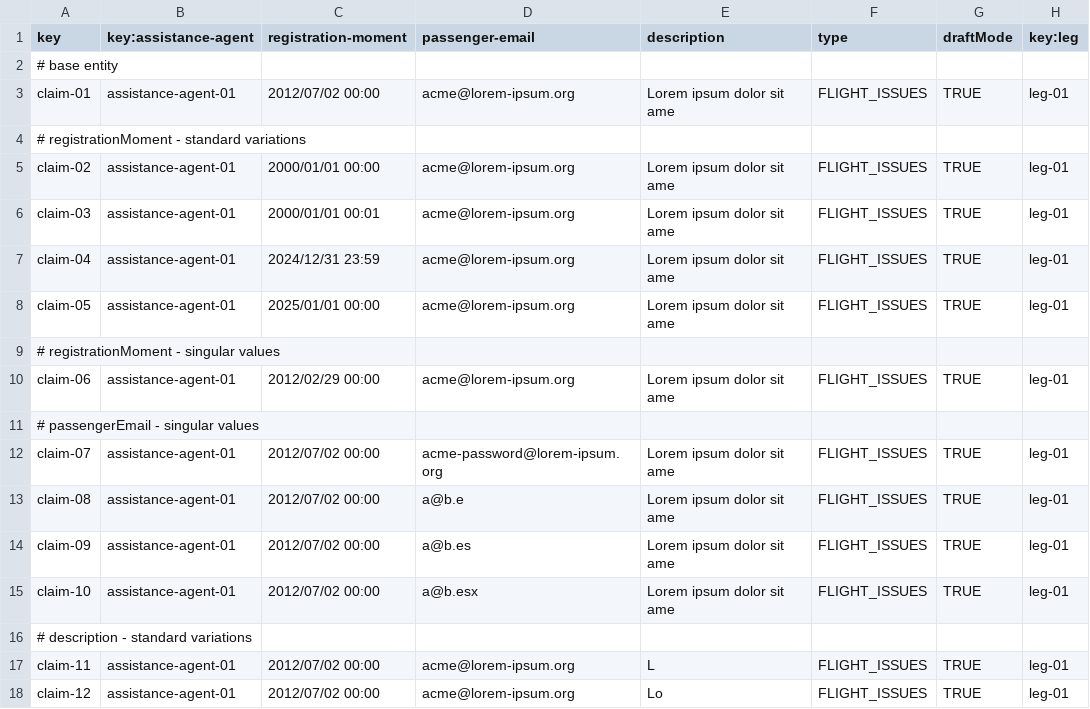
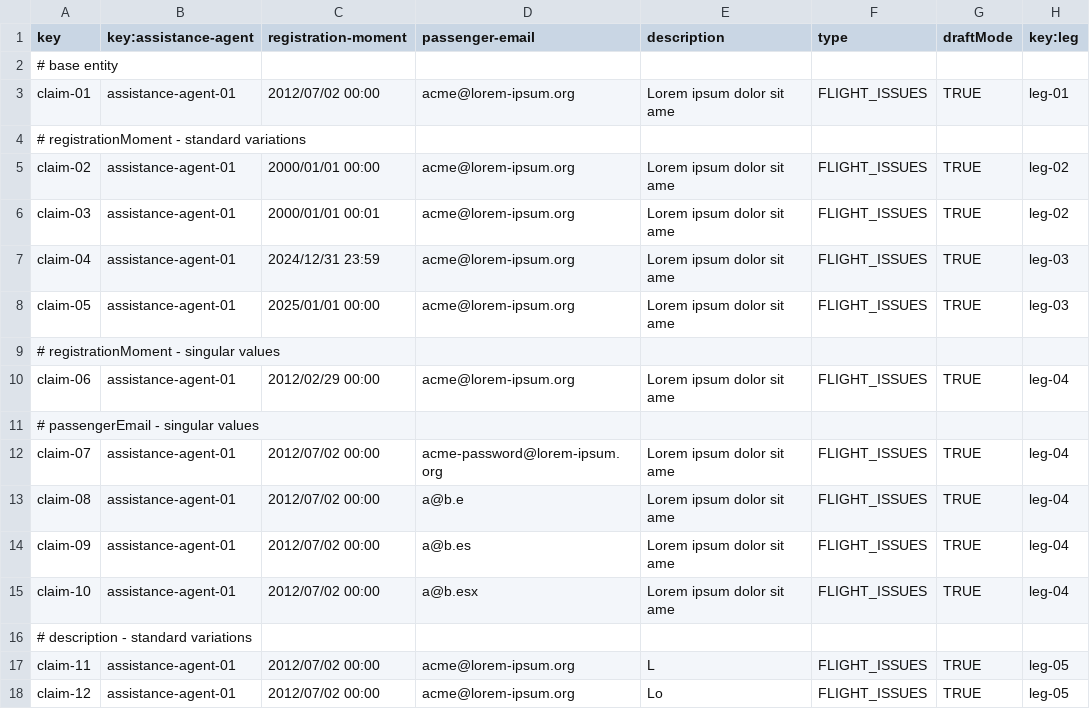
Before and after one commit to javiarellanoo/Acme-ANS, a CSV file: src/main/resources/WEB-INF/data/sample/claim.csv, drawn as a sheet; only a part is shown; the diff covers the shown part only.

Commit message:
feat: Operations on claims by assistance agents frontend

```diff
--- a/src/main/resources/WEB-INF/data/sample/claim.csv
+++ b/src/main/resources/WEB-INF/data/sample/claim.csv
@@ -4,15 +4,15 @@ claim-01,assistance-agent-01,2012/07/02  00:00,acme@lorem-ipsum.org,Lorem ipsum
 # registrationMoment - standard variations
-claim-02,assistance-agent-01,2000/01/01  00:00,acme@lorem-ipsum.org,Lorem ipsum dolor sit ame,FLIGHT_ISSUES,TRUE,leg-01
-claim-03,assistance-agent-01,2000/01/01  00:01,acme@lorem-ipsum.org,Lorem ipsum dolor sit ame,FLIGHT_ISSUES,TRUE,leg-01
-claim-04,assistance-agent-01,2024/12/31  23:59,acme@lorem-ipsum.org,Lorem ipsum dolor sit ame,FLIGHT_ISSUES,TRUE,leg-01
-claim-05,assistance-agent-01,2025/01/01  00:00,acme@lorem-ipsum.org,Lorem ipsum dolor sit ame,FLIGHT_ISSUES,TRUE,leg-01
+claim-02,assistance-agent-01,2000/01/01  00:00,acme@lorem-ipsum.org,Lorem ipsum dolor sit ame,FLIGHT_ISSUES,TRUE,leg-02
+claim-03,assistance-agent-01,2000/01/01  00:01,acme@lorem-ipsum.org,Lorem ipsum dolor sit ame,FLIGHT_ISSUES,TRUE,leg-02
+claim-04,assistance-agent-01,2024/12/31  23:59,acme@lorem-ipsum.org,Lorem ipsum dolor sit ame,FLIGHT_ISSUES,TRUE,leg-03
+claim-05,assistance-agent-01,2025/01/01  00:00,acme@lorem-ipsum.org,Lorem ipsum dolor sit ame,FLIGHT_ISSUES,TRUE,leg-03
 # registrationMoment - singular values
-claim-06,assistance-agent-01,2012/02/29  00:00,acme@lorem-ipsum.org,Lorem ipsum dolor sit ame,FLIGHT_ISSUES,TRUE,leg-01
+claim-06,assistance-agent-01,2012/02/29  00:00,acme@lorem-ipsum.org,Lorem ipsum dolor sit ame,FLIGHT_ISSUES,TRUE,leg-04
 # passengerEmail - singular values
-claim-07,assistance-agent-01,2012/07/02  00:00,"acme-password@lorem-ipsum.org",Lorem ipsum dolor sit ame,FLIGHT_ISSUES,TRUE,leg-01
-claim-08,assistance-agent-01,2012/07/02  00:00,a@b.e,Lorem ipsum dolor sit ame,FLIGHT_ISSUES,TRUE,leg-01
-claim-09,assistance-agent-01,2012/07/02  00:00,a@b.es,Lorem ipsum dolor sit ame,FLIGHT_ISSUES,TRUE,leg-01
-claim-10,assistance-agent-01,2012/07/02  00:00,a@b.esx,Lorem ipsum dolor sit ame,FLIGHT_ISSUES,TRUE,leg-01
+claim-07,assistance-agent-01,2012/07/02  00:00,"acme-password@lorem-ipsum.org",Lorem ipsum dolor sit ame,FLIGHT_ISSUES,TRUE,leg-04
+claim-08,assistance-agent-01,2012/07/02  00:00,a@b.e,Lorem ipsum dolor sit ame,FLIGHT_ISSUES,TRUE,leg-04
+claim-09,assistance-agent-01,2012/07/02  00:00,a@b.es,Lorem ipsum dolor sit ame,FLIGHT_ISSUES,TRUE,leg-04
+claim-10,assistance-agent-01,2012/07/02  00:00,a@b.esx,Lorem ipsum dolor sit ame,FLIGHT_ISSUES,TRUE,leg-04
 # description - standard variations
-claim-11,assistance-agent-01,2012/07/02  00:00,acme@lorem-ipsum.org,L,FLIGHT_ISSUES,TRUE,leg-01
-claim-12,assistance-agent-01,2012/07/02  00:00,acme@lorem-ipsum.org,Lo,FLIGHT_ISSUES,TRUE,leg-01
+claim-11,assistance-agent-01,2012/07/02  00:00,acme@lorem-ipsum.org,L,FLIGHT_ISSUES,TRUE,leg-05
+claim-12,assistance-agent-01,2012/07/02  00:00,acme@lorem-ipsum.org,Lo,FLIGHT_ISSUES,TRUE,leg-05
```
Also changed, not shown: 13 edited cells elsewhere in this file, 14 other files.
